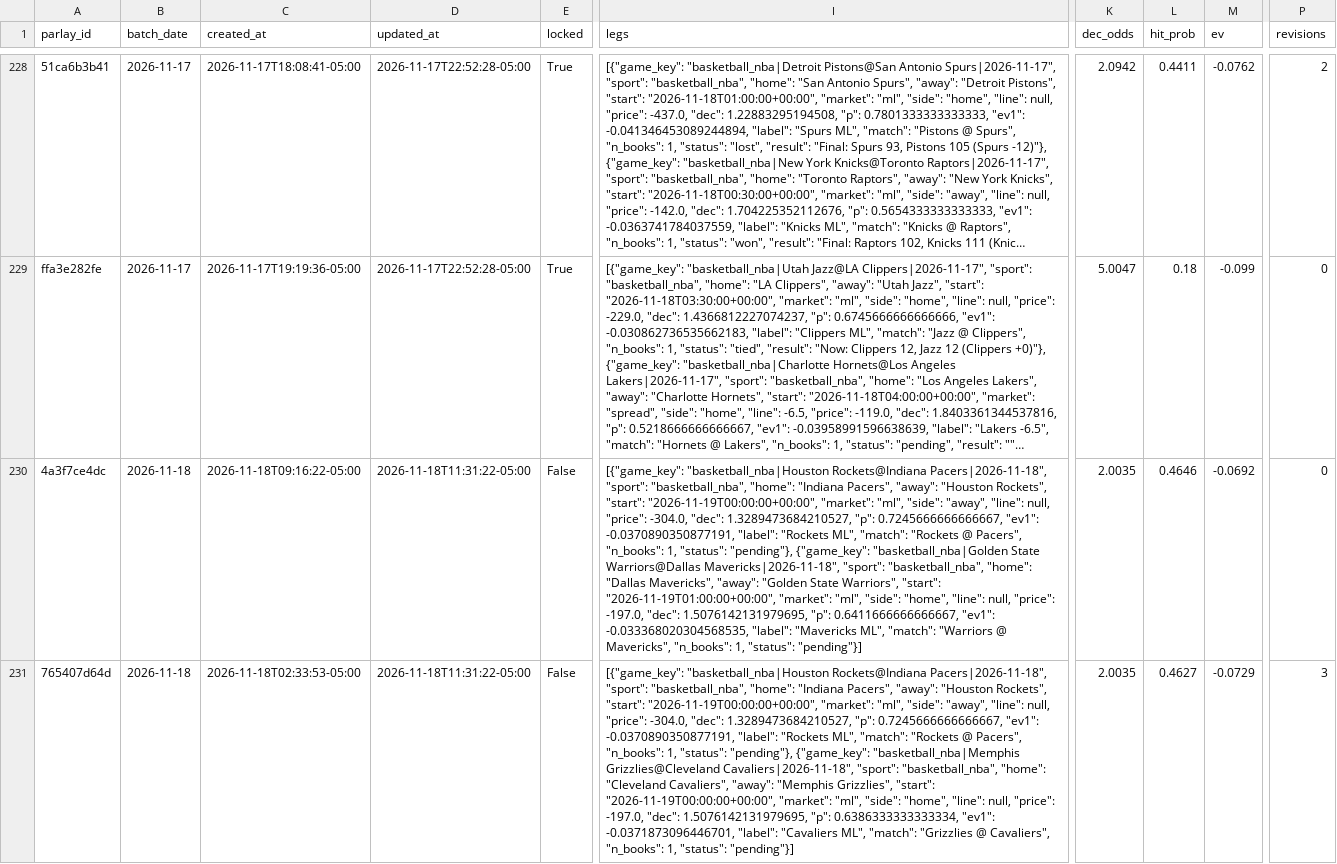
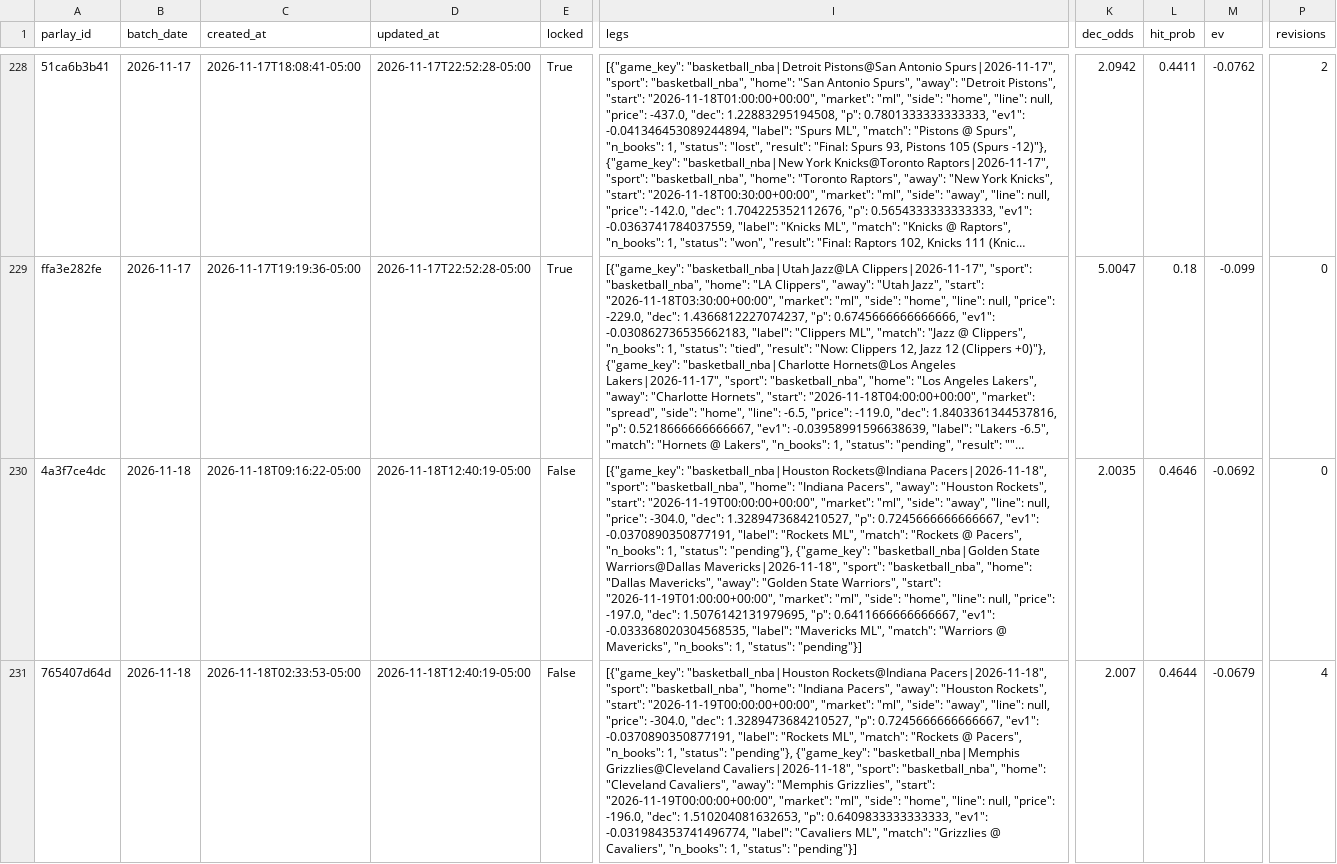
Before and after one commit to jasonmatt1112-coder/SRanker, a CSV file: data/stock_ranker_history_parlays.csv, drawn as a sheet; only a part is shown, gaps mark what is left out; long unchanged cells end in …; the diff covers the shown part only; the diff names each change by its address in the sheet, - before the commit and + after, or states it on an @@ line.

Commit message:
Update parlays

```diff
--- a/data/stock_ranker_history_parlays.csv
+++ b/data/stock_ranker_history_parlays.csv
-D230:D231 (updated_at): 2026-11-18T11:31:22-05:00
+D230:D231 (updated_at): 2026-11-18T12:40:19-05:00
-I231 (legs): …null, "price": -197.0, "dec": 1.5076142131979695, "p": 0.6386333333333334, "ev1": -0.0371873096446701, "label": "Cavaliers…
+I231 (legs): …null, "price": -196.0, "dec": 1.510204081632653, "p": 0.6409833333333333, "ev1": -0.031984353741496774, "label": "Cavaliers…
-K231 (dec_odds): 2.0035
+K231 (dec_odds): 2.007
-L231 (hit_prob): 0.4627
+L231 (hit_prob): 0.4644
-M231 (ev): -0.0729
+M231 (ev): -0.0679
-P231 (revisions): 3
+P231 (revisions): 4
```
Also changed, not shown: 52 edited cells elsewhere in this file, 1 other file.
